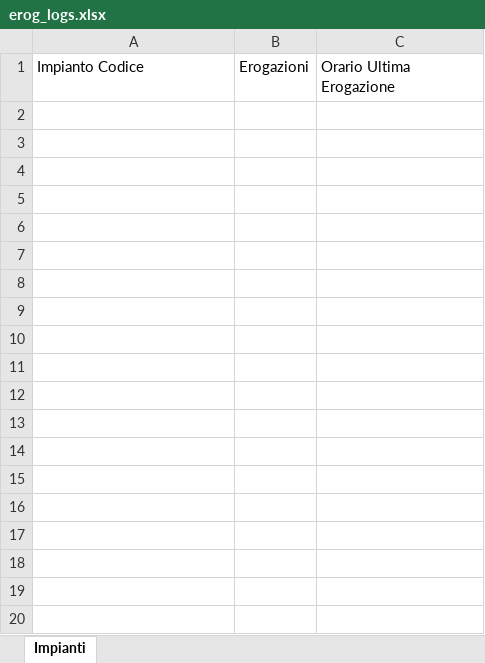
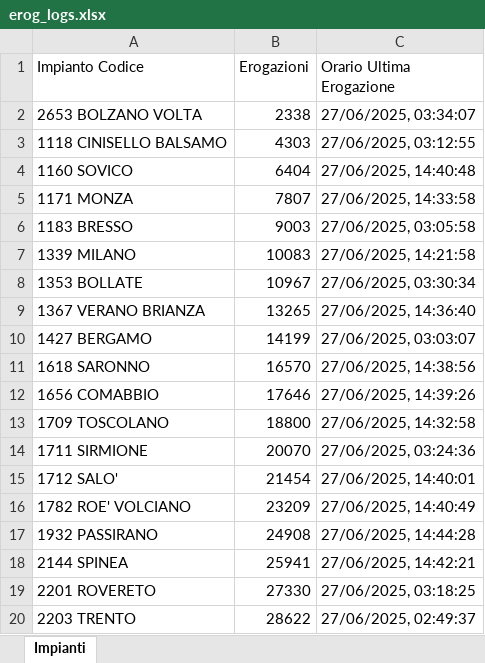
Before and after one commit to LorenzoSpositi33/dicomi-etl-erogazioni-1, an Excel workbook: src/logger/xlsx/erog_logs.xlsx, sheet Impianti, drawn as a sheet; only a part is shown; values as stored, in another font and other column widths than the file's, no borders; the diff covers the shown part only; the diff names each change by its address in the sheet, - before the commit and + after, or states it on an @@ line.

Commit message:
Update erog_logs.xlsx

```diff
--- a/src/logger/xlsx/erog_logs.xlsx (sheet Impianti)
+++ b/src/logger/xlsx/erog_logs.xlsx (sheet Impianti)
+row 2: 2653 BOLZANO VOLTA | 2338 | 27/06/2025, 03:34:07
+row 3: 1118 CINISELLO BALSAMO | 4303 | 27/06/2025, 03:12:55
+row 4: 1160 SOVICO | 6404 | 27/06/2025, 14:40:48
+row 5: 1171 MONZA | 7807 | 27/06/2025, 14:33:58
+row 6: 1183 BRESSO | 9003 | 27/06/2025, 03:05:58
+row 7: 1339 MILANO | 10083 | 27/06/2025, 14:21:58
+row 8: 1353 BOLLATE | 10967 | 27/06/2025, 03:30:34
+row 9: 1367 VERANO BRIANZA | 13265 | 27/06/2025, 14:36:40
+row 10: 1427 BERGAMO | 14199 | 27/06/2025, 03:03:07
+row 11: 1618 SARONNO | 16570 | 27/06/2025, 14:38:56
+row 12: 1656 COMABBIO | 17646 | 27/06/2025, 14:39:26
+row 13: 1709 TOSCOLANO | 18800 | 27/06/2025, 14:32:58
+row 14: 1711 SIRMIONE | 20070 | 27/06/2025, 03:24:36
+row 15: 1712 SALO' | 21454 | 27/06/2025, 14:40:01
+row 16: 1782 ROE' VOLCIANO | 23209 | 27/06/2025, 14:40:49
+row 17: 1932 PASSIRANO | 24908 | 27/06/2025, 14:44:28
+row 18: 2144 SPINEA | 25941 | 27/06/2025, 14:42:21
+row 19: 2201 ROVERETO | 27330 | 27/06/2025, 03:18:25
+row 20: 2203 TRENTO | 28622 | 27/06/2025, 02:49:37
```
Also changed, not shown: 56 added rows elsewhere in this sheet.
